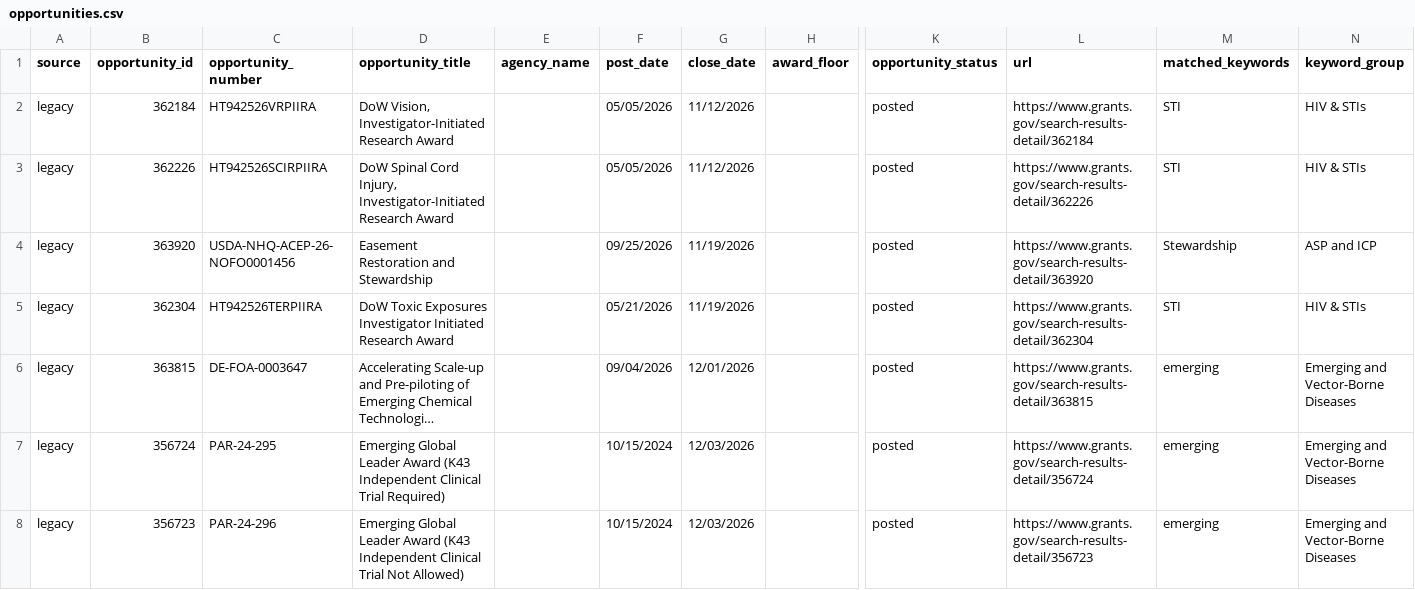
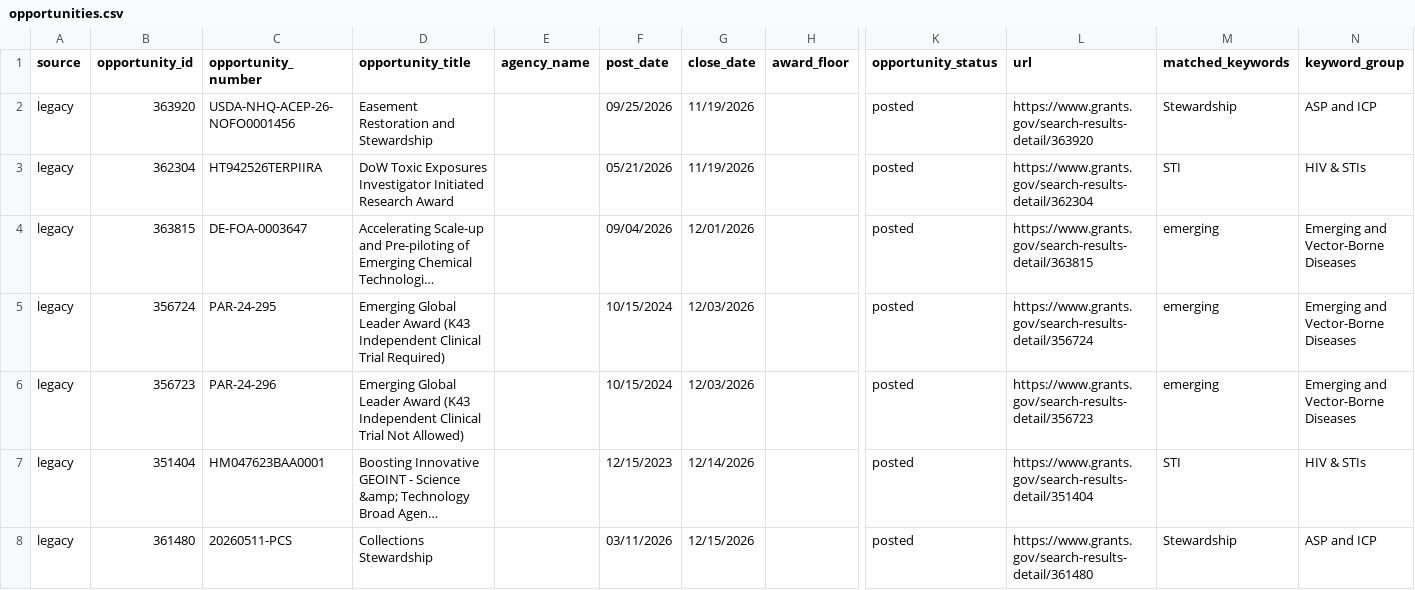
Before and after one commit to wf-id/grantscraper, a CSV file: docs/opportunities.csv, drawn as a sheet; only a part is shown, gaps mark what is left out; the shorter side is filled out with more unchanged rows; long unchanged cells end in …; rows hold the shown columns only; the diff names each change by its address in the sheet, - before the commit and + after, or states it on an @@ line.

```diff
--- a/docs/opportunities.csv
+++ b/docs/opportunities.csv
-row 2: legacy | 362184 | HT942526VRPIIRA | DoW Vision, Investigator-Initiated Research Award |  | 05/05/2026 | 11/12/2026 |  | posted | https://www.grants.gov/search-results-detail/362184 | STI | HIV & STIs
-row 3: legacy | 362226 | HT942526SCIRPIIRA | DoW Spinal Cord Injury, Investigator-Initiated Research Award |  | 05/05/2026 | 11/12/2026 |  | posted | https://www.grants.gov/search-results-detail/362226 | STI | HIV & STIs
```
Also changed, not shown: 1 other file.
